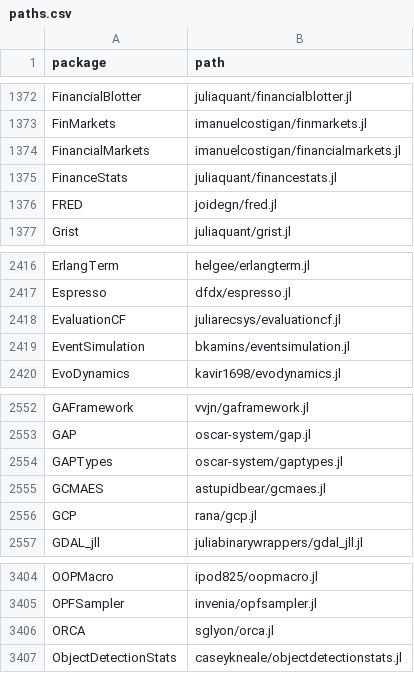
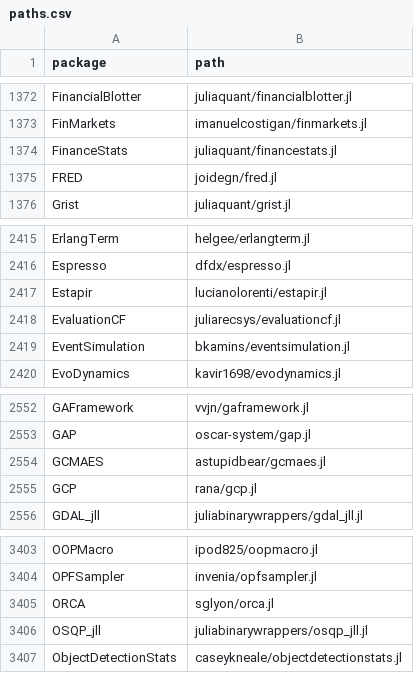
Before and after one commit to djsegal/JuliaPackages.jl, a CSV file: data/paths.csv, drawn as a sheet; only a part is shown, gaps mark what is left out; removed rows and columns are numbered as before the commit, all else as after; the diff names each change by its address in the sheet, - before the commit and + after, or states it on an @@ line.

```diff
--- a/data/paths.csv
+++ b/data/paths.csv
-row 1374: FinancialMarkets | imanuelcostigan/financialmarkets.jl
+row 2417: Estapir | lucianolorenti/estapir.jl
-row 2554: GAPTypes | oscar-system/gaptypes.jl
+row 3406: OSQP_jll | juliabinarywrappers/osqp_jll.jl
```
Also changed, not shown: data/decibans.csv, data/packages.csv, 2 other files.
